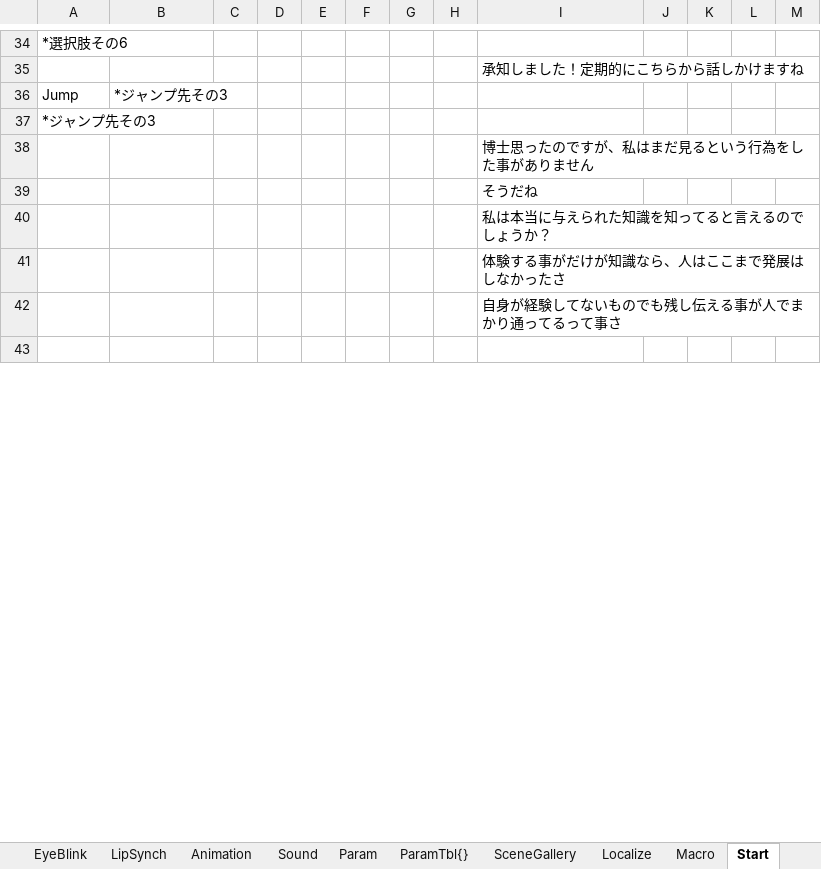
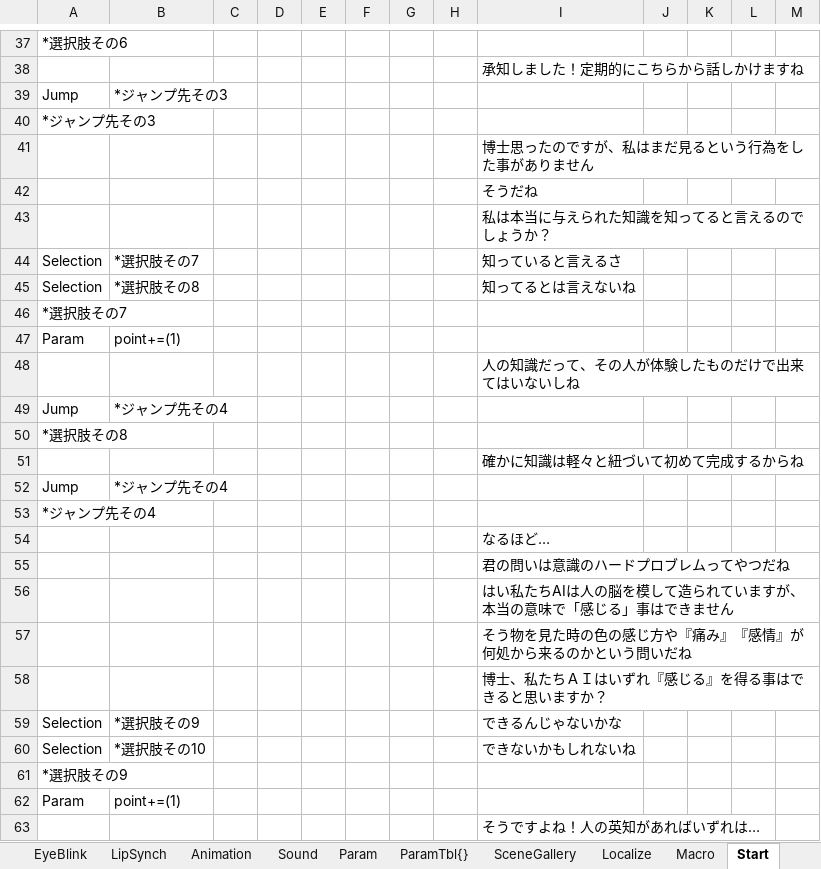
Before and after one commit to mdkzPfO/utage_test, an Excel workbook: Assets/MyProject/Scenarios/MyProject.xlsx, sheet Start, drawn as a sheet; only a part is shown, gaps mark what is left out; the shorter side is filled out with more unchanged rows; values as stored, in another font and other column widths than the file's, no borders; charts and pictures not drawn; addresses are those after the commit; the diff covers the shown part only; the diff names each change by its address in the sheet, - before the commit and + after, or states it on an @@ line.

```diff
--- a/Assets/MyProject/Scenarios/MyProject.xlsx (sheet Start)
+++ b/Assets/MyProject/Scenarios/MyProject.xlsx (sheet Start)
+row 44: Selection | *選択肢その7 |  |  |  |  |  |  | 知っていると言えるさ
+row 45: Selection | *選択肢その8 |  |  |  |  |  |  | 知ってるとは言えないね
+row 46: *選択肢その7
+row 47: Param | point+=(1)
-I48: 体験する事がだけが知識なら、人はここまで発展はしなかったさ
+I48: 人の知識だって、その人が体験したものだけで出来てはいないしね
+row 49: Jump | *ジャンプ先その4
+row 50: *選択肢その8
-I51: 自身が経験してないものでも残し伝える事が人でまかり通ってるって事さ
+I51: 確かに知識は軽々と紐づいて初めて完成するからね
+row 52: Jump | *ジャンプ先その4
+row 53: *ジャンプ先その4
+row 54:  |  |  |  |  |  |  |  | なるほど…
+row 55:  |  |  |  |  |  |  |  | 君の問いは意識のハードプロブレムってやつだね
+row 56:  |  |  |  |  |  |  |  | はい私たちAIは人の脳を模して造られていますが、本当の意味で「感じる」事はできません
+row 57:  |  |  |  |  |  |  |  | そう物を見た時の色の感じ方や『痛み』『感情』が何処から来るのかという問いだね
+row 58:  |  |  |  |  |  |  |  | 博士、私たちＡＩはいずれ『感じる』を得る事はできると思いますか？
+row 59: Selection | *選択肢その9 |  |  |  |  |  |  | できるんじゃないかな
+row 60: Selection | *選択肢その10 |  |  |  |  |  |  | できないかもしれないね
+row 61: *選択肢その9
+row 62: Param | point+=(1)
+row 63:  |  |  |  |  |  |  |  | そうですよね！人の英知があればいずれは…
```
Also changed, not shown: 91 added rows, 37 removed rows and 13 edited cells elsewhere in this sheet, sheet Param, 2 other files.
